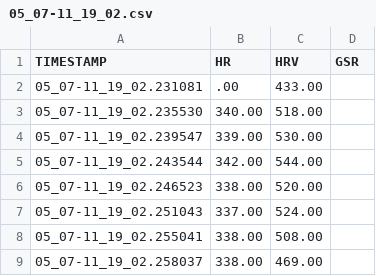
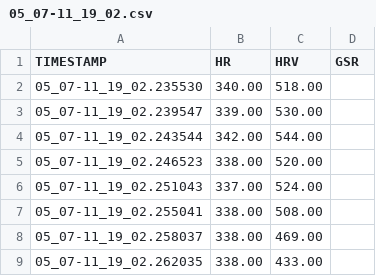
Before and after one commit to ajoha14/MED10, a CSV file: Logs/Lego/P28/05_07-11_19_02.csv, drawn as a sheet; only a part is shown; the shorter side is filled out with more unchanged rows.

```diff
--- a/Logs/Lego/P28/05_07-11_19_02.csv
+++ b/Logs/Lego/P28/05_07-11_19_02.csv
@@ -1,3 +1,2 @@
 TIMESTAMP,HR,HRV,GSR
-05_07-11_19_02.231081,.00,433.00
 05_07-11_19_02.235530,340.00,518.00
```
Also changed, not shown: Logs/Lego/P31/05_09-08_12_08.csv, Logs/Lego/P31/05_09-08_13_33.csv, 19 other files.
